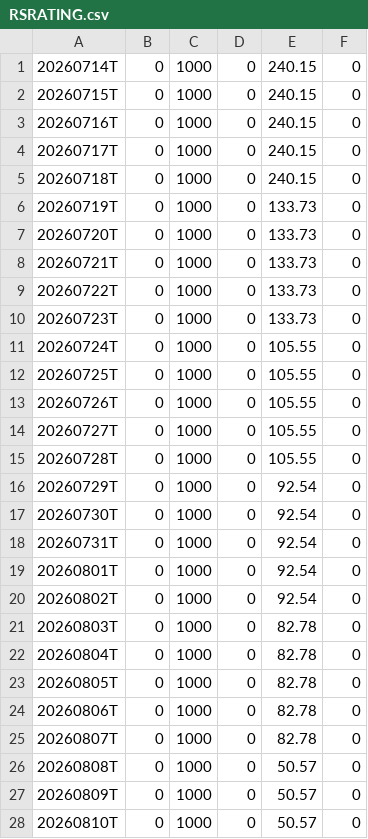
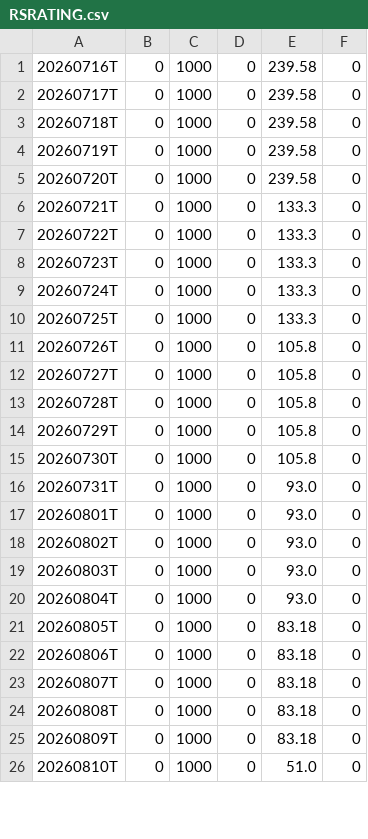
Before and after one commit to OzanTM/RS-LG, a CSV file: output/RSRATING.csv, drawn as a sheet; only a part is shown; the diff covers the shown part only.

```diff
--- a/output/RSRATING.csv
+++ b/output/RSRATING.csv
@@ -1,28 +1,26 @@
-20260714T,0,1000,0,240.15,0
-20260715T,0,1000,0,240.15,0
-20260716T,0,1000,0,240.15,0
-20260717T,0,1000,0,240.15,0
-20260718T,0,1000,0,240.15,0
-20260719T,0,1000,0,133.73,0
-20260720T,0,1000,0,133.73,0
-20260721T,0,1000,0,133.73,0
-20260722T,0,1000,0,133.73,0
-20260723T,0,1000,0,133.73,0
-20260724T,0,1000,0,105.55,0
-20260725T,0,1000,0,105.55,0
-20260726T,0,1000,0,105.55,0
-20260727T,0,1000,0,105.55,0
-20260728T,0,1000,0,105.55,0
-20260729T,0,1000,0,92.54,0
-20260730T,0,1000,0,92.54,0
-20260731T,0,1000,0,92.54,0
-20260801T,0,1000,0,92.54,0
-20260802T,0,1000,0,92.54,0
-20260803T,0,1000,0,82.78,0
-20260804T,0,1000,0,82.78,0
-20260805T,0,1000,0,82.78,0
-20260806T,0,1000,0,82.78,0
-20260807T,0,1000,0,82.78,0
-20260808T,0,1000,0,50.57,0
-20260809T,0,1000,0,50.57,0
-20260810T,0,1000,0,50.57,0
+20260716T,0,1000,0,239.58,0
+20260717T,0,1000,0,239.58,0
+20260718T,0,1000,0,239.58,0
+20260719T,0,1000,0,239.58,0
+20260720T,0,1000,0,239.58,0
+20260721T,0,1000,0,133.3,0
+20260722T,0,1000,0,133.3,0
+20260723T,0,1000,0,133.3,0
+20260724T,0,1000,0,133.3,0
+20260725T,0,1000,0,133.3,0
+20260726T,0,1000,0,105.8,0
+20260727T,0,1000,0,105.8,0
+20260728T,0,1000,0,105.8,0
+20260729T,0,1000,0,105.8,0
+20260730T,0,1000,0,105.8,0
+20260731T,0,1000,0,93.0,0
+20260801T,0,1000,0,93.0,0
+20260802T,0,1000,0,93.0,0
+20260803T,0,1000,0,93.0,0
+20260804T,0,1000,0,93.0,0
+20260805T,0,1000,0,83.18,0
+20260806T,0,1000,0,83.18,0
+20260807T,0,1000,0,83.18,0
+20260808T,0,1000,0,83.18,0
+20260809T,0,1000,0,83.18,0
+20260810T,0,1000,0,51.0,0
```
Also changed, not shown: 2 added rows and 7 edited cells elsewhere in this file, output/RSRATING_SECTORS_combo.csv, output/RSRATING_combo.csv, 11 other files.
